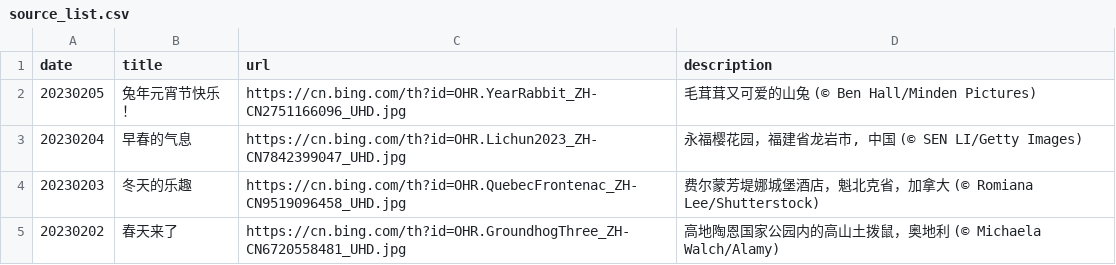
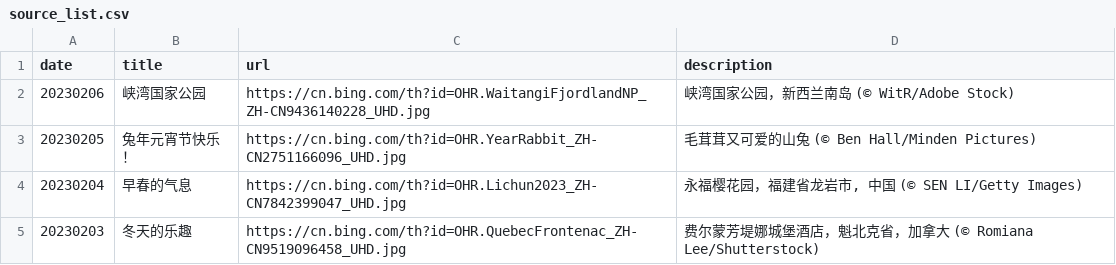
Before and after one commit to ddddavid-he/bing-wallpaper-fetcher, a CSV file: source_list.csv, drawn as a sheet; only a part is shown; the shorter side is filled out with more unchanged rows.

Commit message:
#Daily Update: source_list.csv 2023/02/06
Signed-off-by: Robot <robot@ddddavid.cn>

```diff
--- a/source_list.csv
+++ b/source_list.csv
@@ -1,2 +1,3 @@
 date,title,url,description
+20230206,峡湾国家公园,https://cn.bing.com/th?id=OHR.WaitangiFjordlandNP_ZH-CN9436140228_UHD.jpg,峡湾国家公园，新西兰南岛 (© WitR/Adobe Stock)
 20230205,兔年元宵节快乐！,https://cn.bing.com/th?id=OHR.YearRabbit_ZH-CN2751166096_UHD.jpg,毛茸茸又可爱的山兔 (© Ben Hall/Minden Pictures)
```
